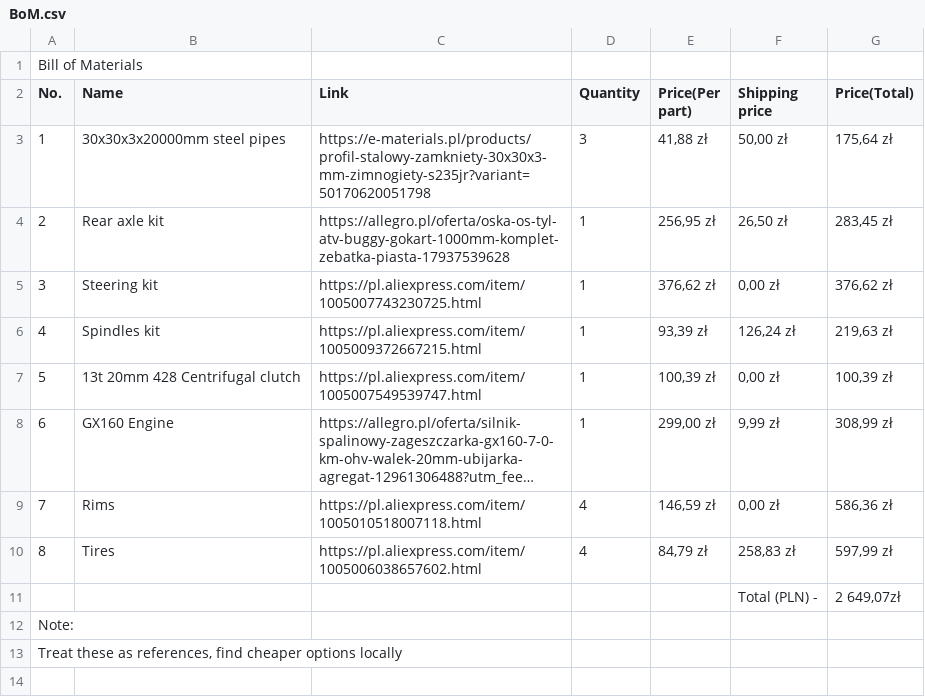
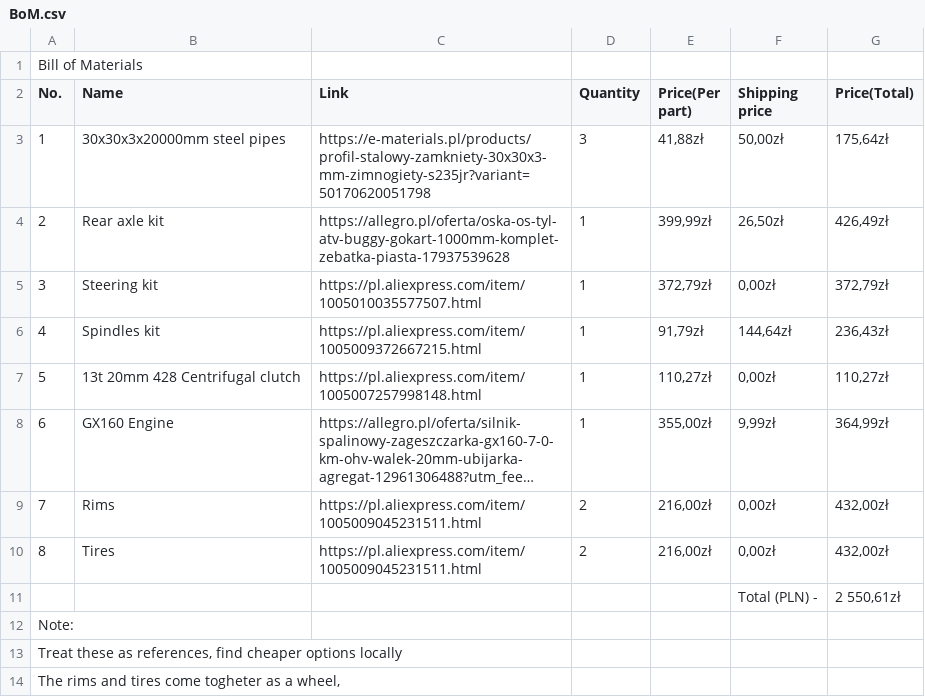
Before and after one commit to pancernik1/WujaWagen-Gokart-, a CSV file: BoM.csv, drawn as a sheet; long unchanged cells end in …; the diff names each change by its address in the sheet, - before the commit and + after, or states it on an @@ line.

Commit message:
Updated BoM with cheaper alternatives

```diff
--- a/BoM.csv
+++ b/BoM.csv
-E3 (Price(Per part)): 41,88 zł
+E3 (Price(Per part)): 41,88zł
-F3 (Shipping price): 50,00 zł
+F3 (Shipping price): 50,00zł
-G3 (Price(Total)): 175,64 zł
+G3 (Price(Total)): 175,64zł
-E4 (Price(Per part)): 256,95 zł
+E4 (Price(Per part)): 399,99zł
-F4 (Shipping price): 26,50 zł
+F4 (Shipping price): 26,50zł
-G4 (Price(Total)): 283,45 zł
+G4 (Price(Total)): 426,49zł
-C5 (Link): https://pl.aliexpress.com/item/1005007743230725.html
+C5 (Link): https://pl.aliexpress.com/item/1005010035577507.html
-E5 (Price(Per part)): 376,62 zł
+E5 (Price(Per part)): 372,79zł
-F5 (Shipping price): 0,00 zł
+F5 (Shipping price): 0,00zł
-G5 (Price(Total)): 376,62 zł
+G5 (Price(Total)): 372,79zł
-E6 (Price(Per part)): 93,39 zł
+E6 (Price(Per part)): 91,79zł
-F6 (Shipping price): 126,24 zł
+F6 (Shipping price): 144,64zł
-G6 (Price(Total)): 219,63 zł
+G6 (Price(Total)): 236,43zł
-C7 (Link): https://pl.aliexpress.com/item/1005007549539747.html
+C7 (Link): https://pl.aliexpress.com/item/1005007257998148.html
-E7 (Price(Per part)): 100,39 zł
+E7 (Price(Per part)): 110,27zł
-F7 (Shipping price): 0,00 zł
+F7 (Shipping price): 0,00zł
-G7 (Price(Total)): 100,39 zł
+G7 (Price(Total)): 110,27zł
-E8 (Price(Per part)): 299,00 zł
+E8 (Price(Per part)): 355,00zł
-F8 (Shipping price): 9,99 zł
+F8 (Shipping price): 9,99zł
-G8 (Price(Total)): 308,99 zł
+G8 (Price(Total)): 364,99zł
-C9 (Link): https://pl.aliexpress.com/item/1005010518007118.html
+C9 (Link): https://pl.aliexpress.com/item/1005009045231511.html
-D9:D10 (Quantity): 4
+D9:D10 (Quantity): 2
-E9 (Price(Per part)): 146,59 zł
+E9 (Price(Per part)): 216,00zł
-F9 (Shipping price): 0,00 zł
+F9 (Shipping price): 0,00zł
-G9 (Price(Total)): 586,36 zł
+G9 (Price(Total)): 432,00zł
-C10 (Link): https://pl.aliexpress.com/item/1005006038657602.html
+C10 (Link): https://pl.aliexpress.com/item/1005009045231511.html
-E10 (Price(Per part)): 84,79 zł
+E10 (Price(Per part)): 216,00zł
-F10 (Shipping price): 258,83 zł
+F10 (Shipping price): 0,00zł
-G10 (Price(Total)): 597,99 zł
+G10 (Price(Total)): 432,00zł
-G11 (Price(Total)): 2 649,07zł
+G11 (Price(Total)): 2 550,61zł
+row 14: The rims and tires come togheter as a wheel,
```
